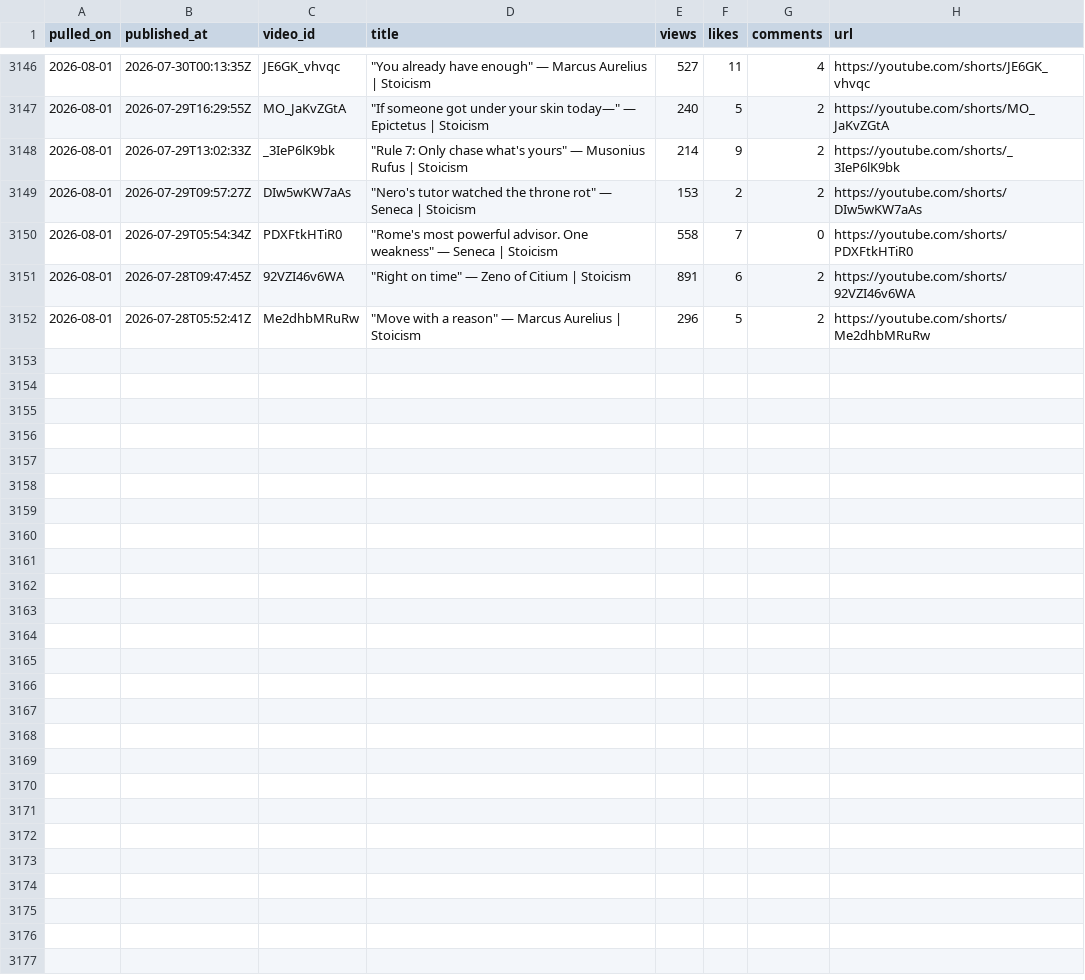
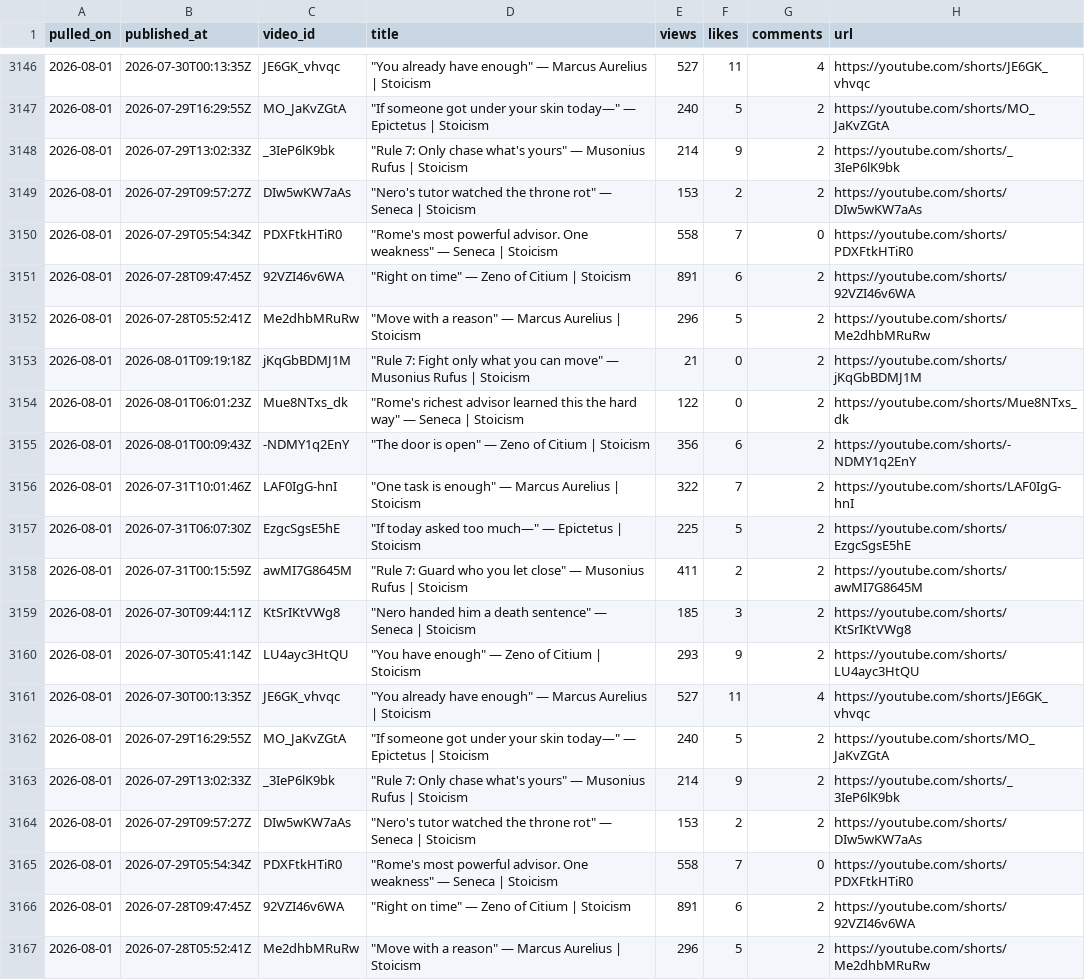
Before and after one commit to soicism2026-ex/stoic-bot, a CSV file: data/analytics.csv, drawn as a sheet; only a part is shown, gaps mark what is left out.

```diff
--- a/data/analytics.csv
+++ b/data/analytics.csv
@@ -3152 +3152,16 @@ pulled_on,published_at,video_id,title,views,likes,comments,url
 2026-08-01,2026-07-28T05:52:41Z,Me2dhbMRuRw,"""Move with a reason"" — Marcus Aurelius | Stoicism",296,5,2,https://youtube.com/shorts/Me2dhbMRuRw
+2026-08-01,2026-08-01T09:19:18Z,jKqGbBDMJ1M,"""Rule 7: Fight only what you can move"" — Musonius Rufus | Stoicism",21,0,2,https://youtube.com/shorts/jKqGbBDMJ1M
+2026-08-01,2026-08-01T06:01:23Z,Mue8NTxs_dk,"""Rome's richest advisor learned this the hard way"" — Seneca | Stoicism",122,0,2,https://youtube.com/shorts/Mue8NTxs_dk
+2026-08-01,2026-08-01T00:09:43Z,-NDMY1q2EnY,"""The door is open"" — Zeno of Citium | Stoicism",356,6,2,https://youtube.com/shorts/-NDMY1q2EnY
+2026-08-01,2026-07-31T10:01:46Z,LAF0IgG-hnI,"""One task is enough"" — Marcus Aurelius | Stoicism",322,7,2,https://youtube.com/shorts/LAF0IgG-hnI
+2026-08-01,2026-07-31T06:07:30Z,EzgcSgsE5hE,"""If today asked too much—"" — Epictetus | Stoicism",225,5,2,https://youtube.com/shorts/EzgcSgsE5hE
+2026-08-01,2026-07-31T00:15:59Z,awMI7G8645M,"""Rule 7: Guard who you let close"" — Musonius Rufus | Stoicism",411,2,2,https://youtube.com/shorts/awMI7G8645M
+2026-08-01,2026-07-30T09:44:11Z,KtSrIKtVWg8,"""Nero handed him a death sentence"" — Seneca | Stoicism",185,3,2,https://youtube.com/shorts/KtSrIKtVWg8
+2026-08-01,2026-07-30T05:41:14Z,LU4ayc3HtQU,"""You have enough"" — Zeno of Citium | Stoicism",293,9,2,https://youtube.com/shorts/LU4ayc3HtQU
+2026-08-01,2026-07-30T00:13:35Z,JE6GK_vhvqc,"""You already have enough"" — Marcus Aurelius | Stoicism",527,11,4,https://youtube.com/shorts/JE6GK_vhvqc
+2026-08-01,2026-07-29T16:29:55Z,MO_JaKvZGtA,"""If someone got under your skin today—"" — Epictetus | Stoicism",240,5,2,https://youtube.com/shorts/MO_JaKvZGtA
+2026-08-01,2026-07-29T13:02:33Z,_3IeP6lK9bk,"""Rule 7: Only chase what's yours"" — Musonius Rufus | Stoicism",214,9,2,https://youtube.com/shorts/_3IeP6lK9bk
+2026-08-01,2026-07-29T09:57:27Z,DIw5wKW7aAs,"""Nero's tutor watched the throne rot"" — Seneca | Stoicism",153,2,2,https://youtube.com/shorts/DIw5wKW7aAs
+2026-08-01,2026-07-29T05:54:34Z,PDXFtkHTiR0,"""Rome's most powerful advisor. One weakness"" — Seneca | Stoicism",558,7,0,https://youtube.com/shorts/PDXFtkHTiR0
+2026-08-01,2026-07-28T09:47:45Z,92VZI46v6WA,"""Right on time"" — Zeno of Citium | Stoicism",891,6,2,https://youtube.com/shorts/92VZI46v6WA
+2026-08-01,2026-07-28T05:52:41Z,Me2dhbMRuRw,"""Move with a reason"" — Marcus Aurelius | Stoicism",296,5,2,https://youtube.com/shorts/Me2dhbMRuRw
```
Also changed, not shown: data/channel_stats.csv.
